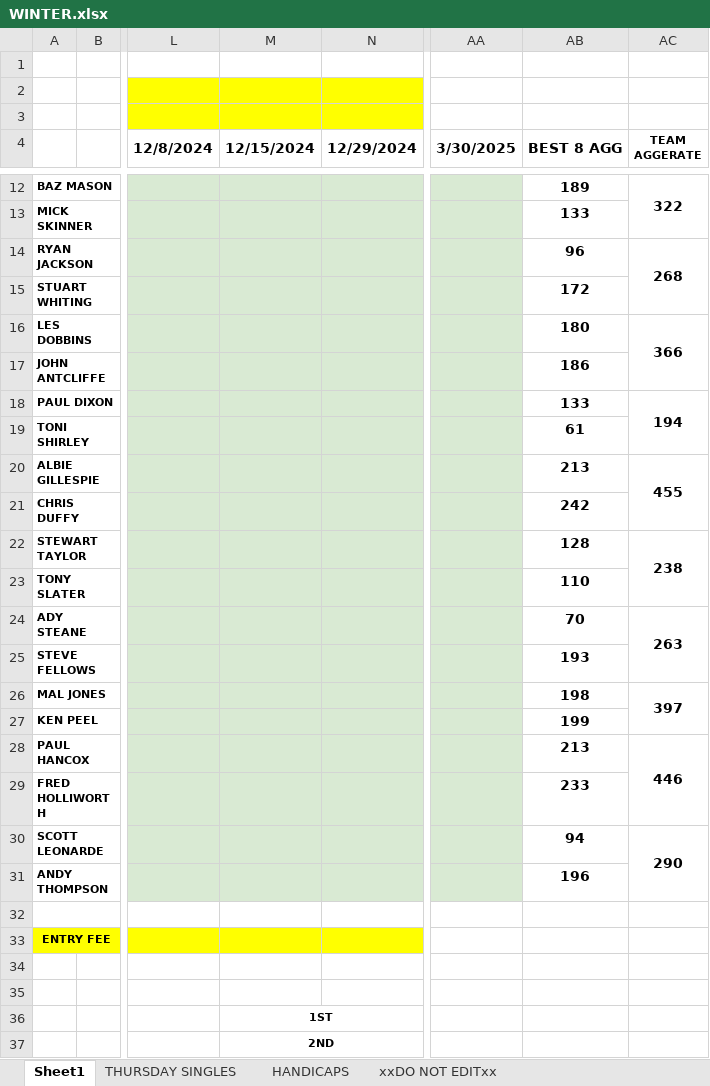
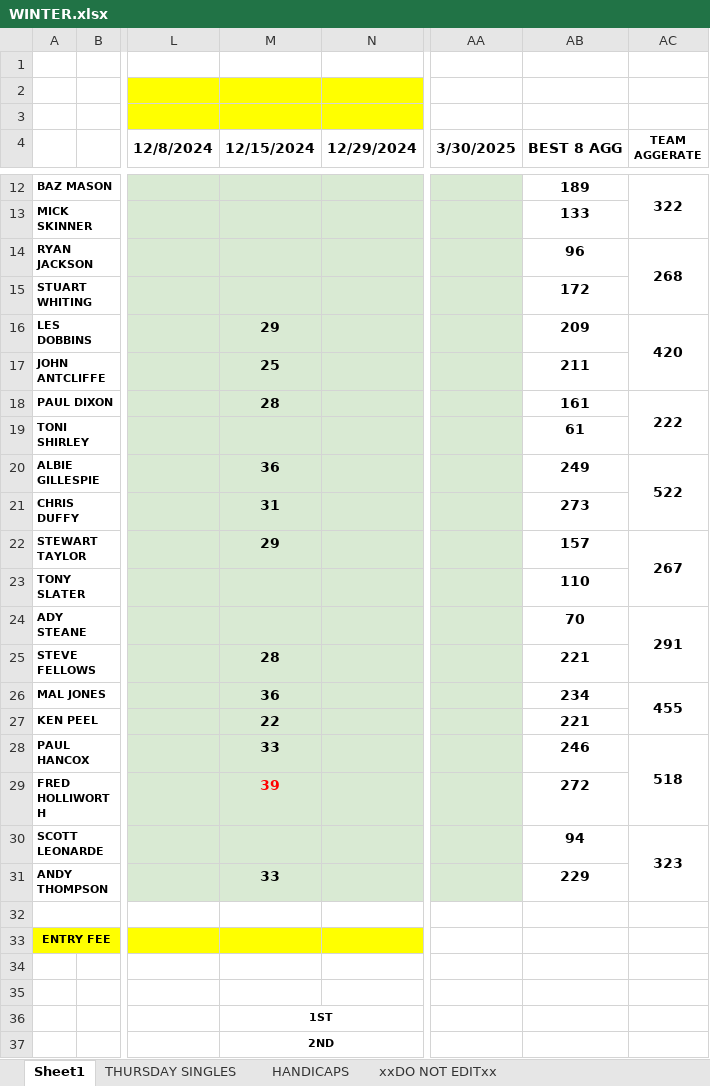
Before and after one commit to stateside2/golf-comp, an Excel workbook: data/WINTER.xlsx, sheet Sheet1, drawn as a sheet; only a part is shown, gaps mark what is left out; values as stored, in another font and other column widths than the file's, no borders; charts and pictures not drawn; the diff names each change by its address in the sheet, - before the commit and + after, or states it on an @@ line.

Commit message:
017 Week 10 data update

```diff
--- a/data/WINTER.xlsx (sheet Sheet1)
+++ b/data/WINTER.xlsx (sheet Sheet1)
-M16 (12/15/2024): (empty)
+M16 (12/15/2024): 29
-AB16 (BEST 8 AGG): 180
+AB16 (BEST 8 AGG): 209
-AC16 (TEAM AGGERATE): 366
+AC16 (TEAM AGGERATE): 420
-M17 (12/15/2024): (empty)
+M17 (12/15/2024): 25
-AB17 (BEST 8 AGG): 186
+AB17 (BEST 8 AGG): 211
-M18 (12/15/2024): (empty)
+M18 (12/15/2024): 28
-AB18 (BEST 8 AGG): 133
+AB18 (BEST 8 AGG): 161
-AC18 (TEAM AGGERATE): 194
+AC18 (TEAM AGGERATE): 222
-M20 (12/15/2024): (empty)
+M20 (12/15/2024): 36
-AB20 (BEST 8 AGG): 213
+AB20 (BEST 8 AGG): 249
-AC20 (TEAM AGGERATE): 455
+AC20 (TEAM AGGERATE): 522
-M21 (12/15/2024): (empty)
+M21 (12/15/2024): 31
-AB21 (BEST 8 AGG): 242
+AB21 (BEST 8 AGG): 273
-M22 (12/15/2024): (empty)
+M22 (12/15/2024): 29
-AB22 (BEST 8 AGG): 128
+AB22 (BEST 8 AGG): 157
-AC22 (TEAM AGGERATE): 238
+AC22 (TEAM AGGERATE): 267
-AC24 (TEAM AGGERATE): 263
+AC24 (TEAM AGGERATE): 291
-M25 (12/15/2024): (empty)
+M25 (12/15/2024): 28
-AB25 (BEST 8 AGG): 193
+AB25 (BEST 8 AGG): 221
-M26 (12/15/2024): (empty)
+M26 (12/15/2024): 36
-AB26 (BEST 8 AGG): 198
+AB26 (BEST 8 AGG): 234
-AC26 (TEAM AGGERATE): 397
+AC26 (TEAM AGGERATE): 455
-M27 (12/15/2024): (empty)
+M27 (12/15/2024): 22
-AB27 (BEST 8 AGG): 199
+AB27 (BEST 8 AGG): 221
-M28 (12/15/2024): (empty)
+M28 (12/15/2024): 33
-AB28 (BEST 8 AGG): 213
+AB28 (BEST 8 AGG): 246
-AC28 (TEAM AGGERATE): 446
+AC28 (TEAM AGGERATE): 518
-M29 (12/15/2024): (empty)
+M29 (12/15/2024): 39
-AB29 (BEST 8 AGG): 233
+AB29 (BEST 8 AGG): 272
-AC30 (TEAM AGGERATE): 290
+AC30 (TEAM AGGERATE): 323
-M31 (12/15/2024): (empty)
+M31 (12/15/2024): 33
-AB31 (BEST 8 AGG): 196
+AB31 (BEST 8 AGG): 229
```
Also changed, not shown: sheet THURSDAY SINGLES, sheet xxDO NOT EDITxx, sheet HANDICAPS, 1 other file.
